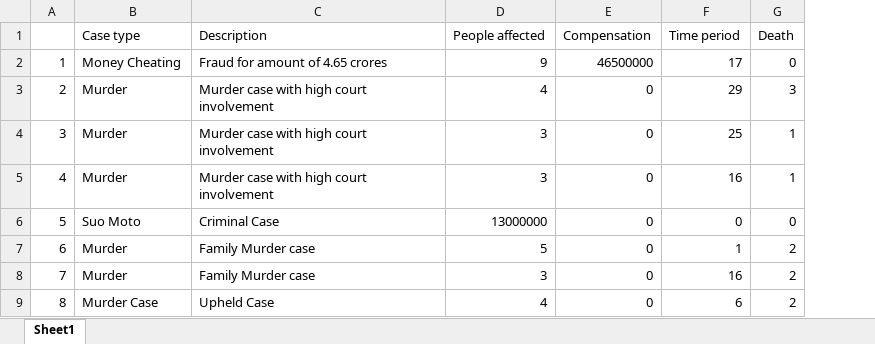
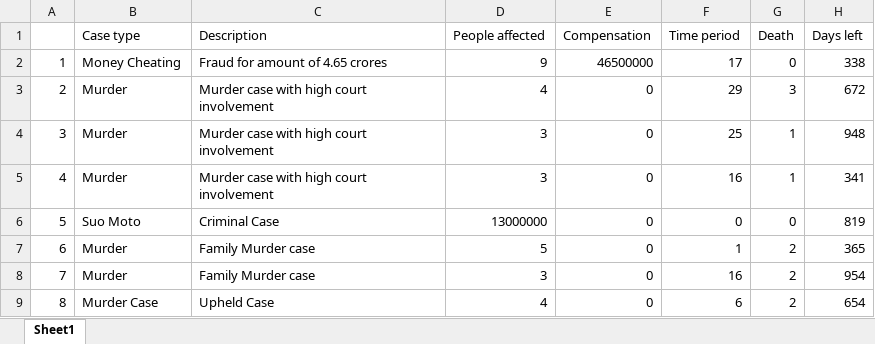
Before and after one commit to uday18git/Differentiated-Case-Flow-Management, an Excel workbook: notebook/data/crime.xlsx, sheet Sheet1, drawn as a sheet; only a part is shown; values as stored, in another font and other column widths than the file's, no borders; the diff names each change by its address in the sheet, - before the commit and + after, or states it on an @@ line.

Commit message:
days left feature

```diff
--- a/notebook/data/crime.xlsx (sheet Sheet1)
+++ b/notebook/data/crime.xlsx (sheet Sheet1)
+column H (Days left), rows 2-9: 338 | 672 | 948 | 341 | 819 | 365 | 954 | 654
```
Also changed, not shown: 14 other files.
